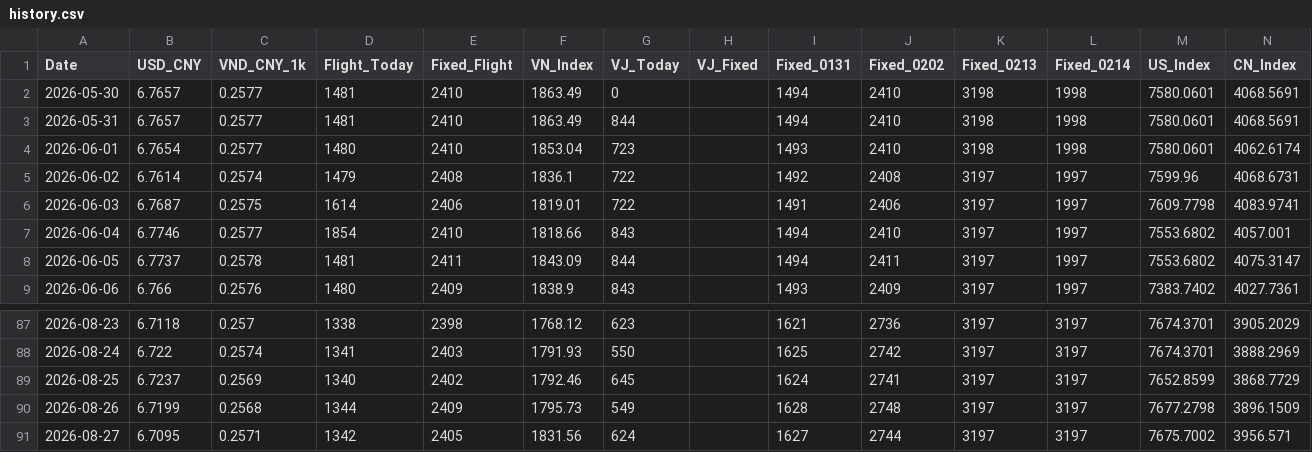
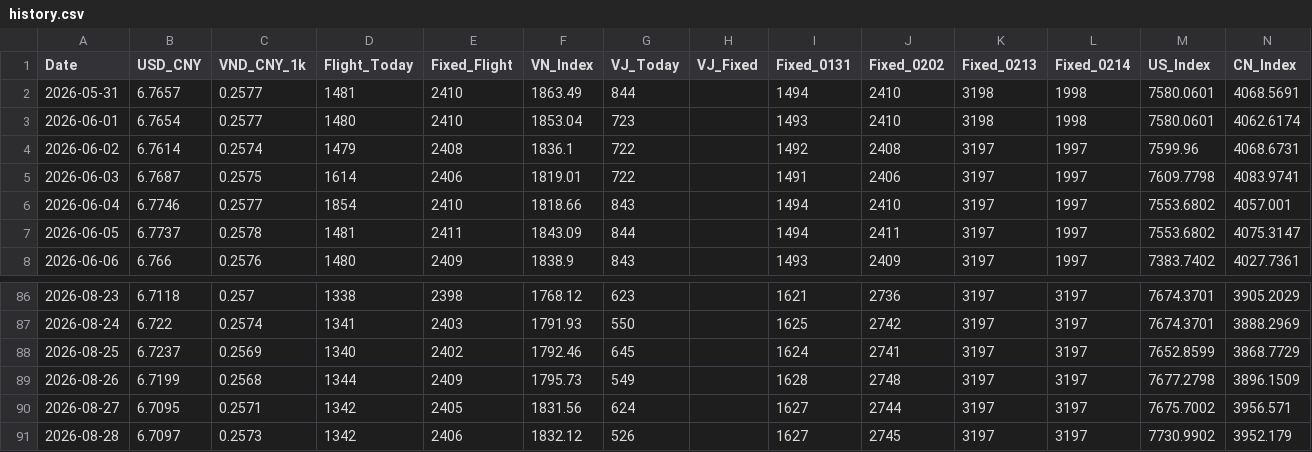
Before and after one commit to apexhuang-zizi/NewToy, a CSV file: history.csv, drawn as a sheet; only a part is shown, gaps mark what is left out.

```diff
--- a/history.csv
+++ b/history.csv
@@ -1,3 +1,2 @@
 Date,USD_CNY,VND_CNY_1k,Flight_Today,Fixed_Flight,VN_Index,VJ_Today,VJ_Fixed,Fixed_0131,Fixed_0202,Fixed_0213,Fixed_0214,US_Index,CN_Index
-2026-05-30,6.7657,0.2577,1481,2410,1863.49,0,,1494,2410,3198,1998,7580.0601,4068.5691
 2026-05-31,6.7657,0.2577,1481,2410,1863.49,844,,1494,2410,3198,1998,7580.0601,4068.5691
@@ -91 +90,2 @@ Date,USD_CNY,VND_CNY_1k,Flight_Today,Fixed_Flight,VN_Index,VJ_Today,VJ_Fixed,Fix
 2026-08-27,6.7095,0.2571,1342,2405,1831.56,624,,1627,2744,3197,3197,7675.7002,3956.571
+2026-08-28,6.7097,0.2573,1342,2406,1832.12,526,,1627,2745,3197,3197,7730.9902,3952.179
```
Also changed, not shown: stock_history.csv, 3 other files.
